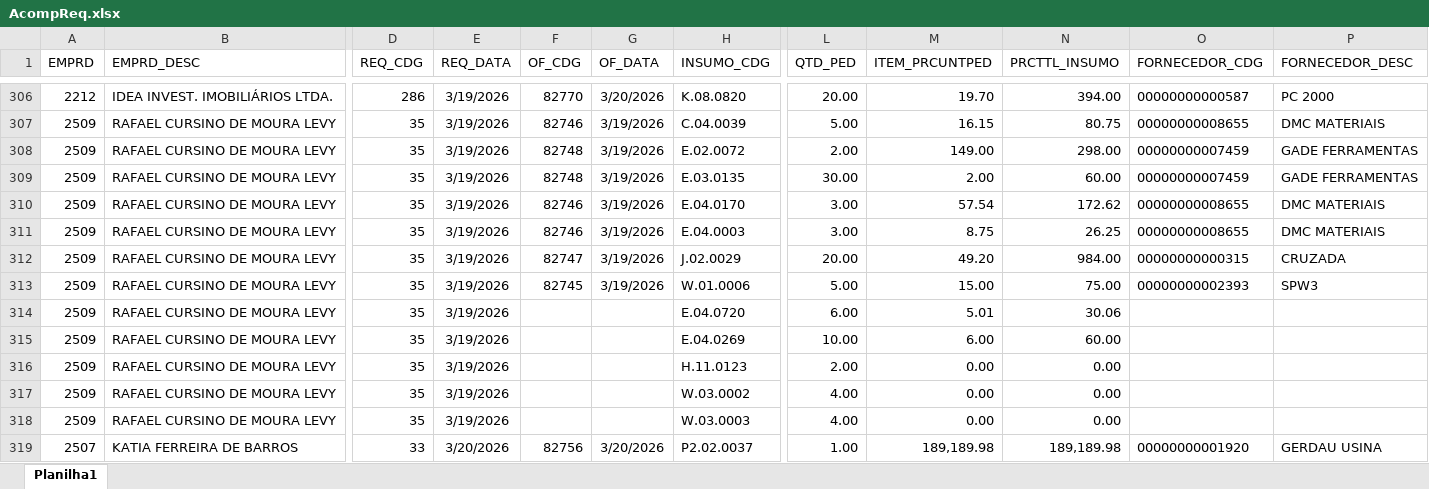
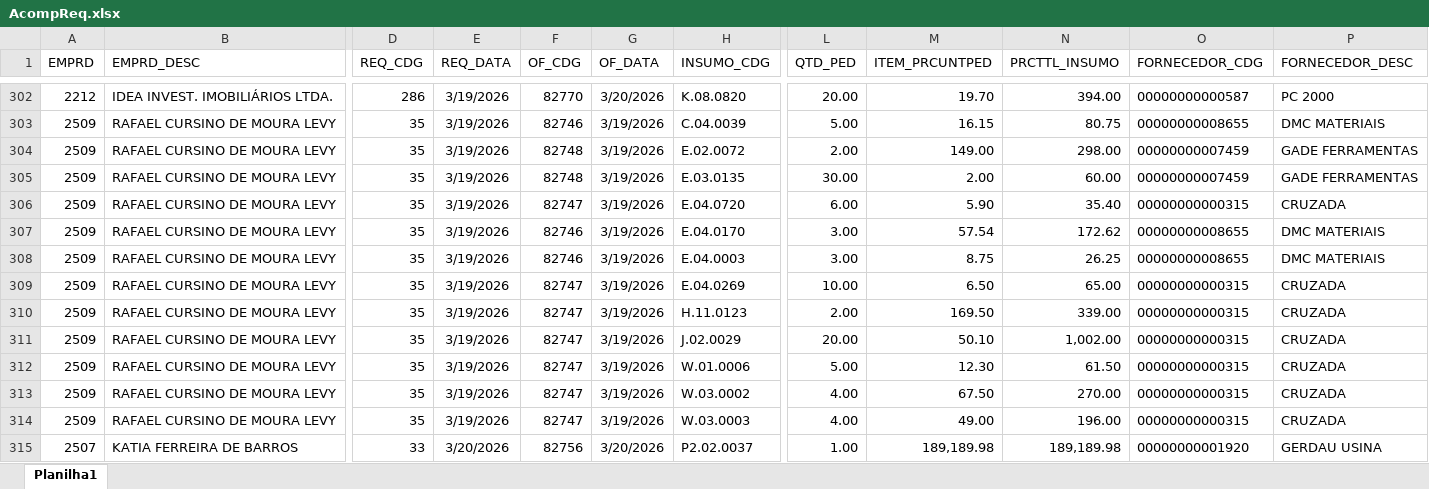
Before and after one commit to Mgiglio98/acompanhamento-requisicoes, an Excel workbook: AcompReq.xlsx, sheet Planilha1, drawn as a sheet; only a part is shown, gaps mark what is left out; values as stored, in another font and other column widths than the file's, no borders; removed rows and columns are numbered as before the commit, all else as after; rows hold the shown columns only; the diff covers the shown part only; the diff names each change by its address in the sheet, - before the commit and + after, or states it on an @@ line.

```diff
--- a/AcompReq.xlsx (sheet Planilha1)
+++ b/AcompReq.xlsx (sheet Planilha1)
+row 306: 2509 | RAFAEL CURSINO DE MOURA LEVY | 35 | 3/19/2026 | 82747 | 3/19/2026 | E.04.0720 | 6.00 | 5.90 | 35.40 | 00000000000315 | CRUZADA
+row 309: 2509 | RAFAEL CURSINO DE MOURA LEVY | 35 | 3/19/2026 | 82747 | 3/19/2026 | E.04.0269 | 10.00 | 6.50 | 65.00 | 00000000000315 | CRUZADA
+row 310: 2509 | RAFAEL CURSINO DE MOURA LEVY | 35 | 3/19/2026 | 82747 | 3/19/2026 | H.11.0123 | 2.00 | 169.50 | 339.00 | 00000000000315 | CRUZADA
-M311 (ITEM_PRCUNTPED): 49.20
+M311 (ITEM_PRCUNTPED): 50.10
-N311 (PRCTTL_INSUMO): 984.00
+N311 (PRCTTL_INSUMO): 1,002.00
-F312 (OF_CDG): 82745
+F312 (OF_CDG): 82747
-M312 (ITEM_PRCUNTPED): 15.00
+M312 (ITEM_PRCUNTPED): 12.30
-N312 (PRCTTL_INSUMO): 75.00
+N312 (PRCTTL_INSUMO): 61.50
-O312 (FORNECEDOR_CDG): 00000000002393
+O312 (FORNECEDOR_CDG): 00000000000315
-P312 (FORNECEDOR_DESC): SPW3
+P312 (FORNECEDOR_DESC): CRUZADA
-row 314: 2509 | RAFAEL CURSINO DE MOURA LEVY | 35 | 3/19/2026 |  |  | E.04.0720 | 6.00 | 5.01 | 30.06
-row 315: 2509 | RAFAEL CURSINO DE MOURA LEVY | 35 | 3/19/2026 |  |  | E.04.0269 | 10.00 | 6.00 | 60.00
-row 316: 2509 | RAFAEL CURSINO DE MOURA LEVY | 35 | 3/19/2026 |  |  | H.11.0123 | 2.00 | 0.00 | 0.00
-F313:F314 (OF_CDG): (empty)
+F313:F314 (OF_CDG): 82747
-G313:G314 (OF_DATA): (empty)
+G313:G314 (OF_DATA): 3/19/2026
-M313 (ITEM_PRCUNTPED): 0.00
+M313 (ITEM_PRCUNTPED): 67.50
-N313 (PRCTTL_INSUMO): 0.00
+N313 (PRCTTL_INSUMO): 270.00
-O313:O314 (FORNECEDOR_CDG): (empty)
+O313:O314 (FORNECEDOR_CDG): 00000000000315
-P313:P314 (FORNECEDOR_DESC): (empty)
+P313:P314 (FORNECEDOR_DESC): CRUZADA
-M314 (ITEM_PRCUNTPED): 0.00
+M314 (ITEM_PRCUNTPED): 49.00
-N314 (PRCTTL_INSUMO): 0.00
+N314 (PRCTTL_INSUMO): 196.00
```
Also changed, not shown: 35 added rows and 4 removed rows elsewhere in this sheet, Relat_OF.xlsx.
